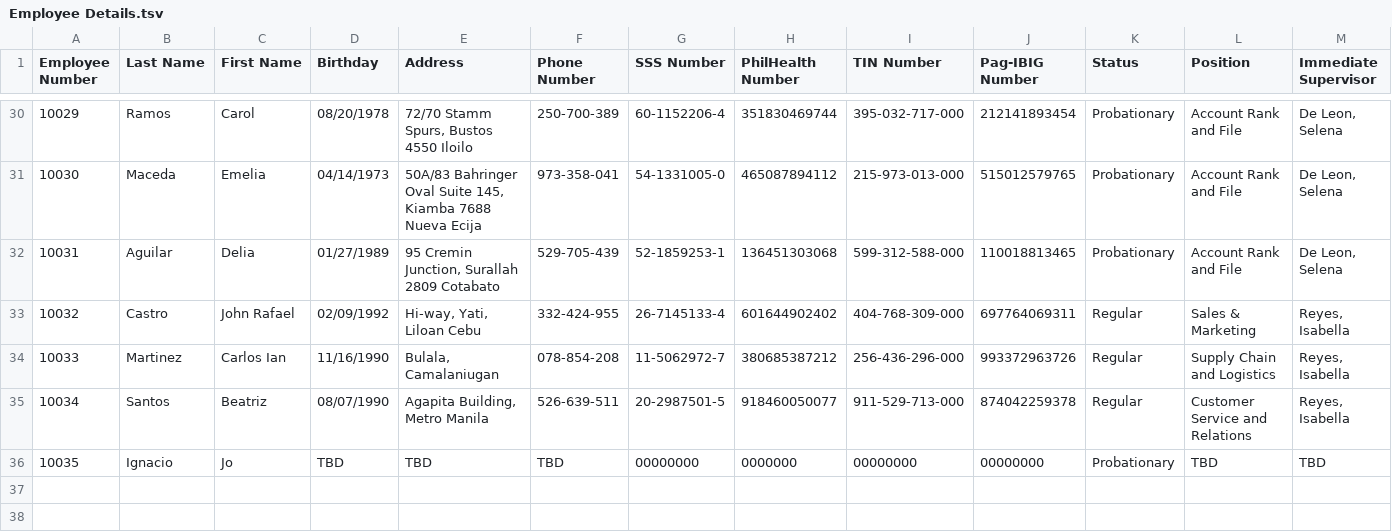
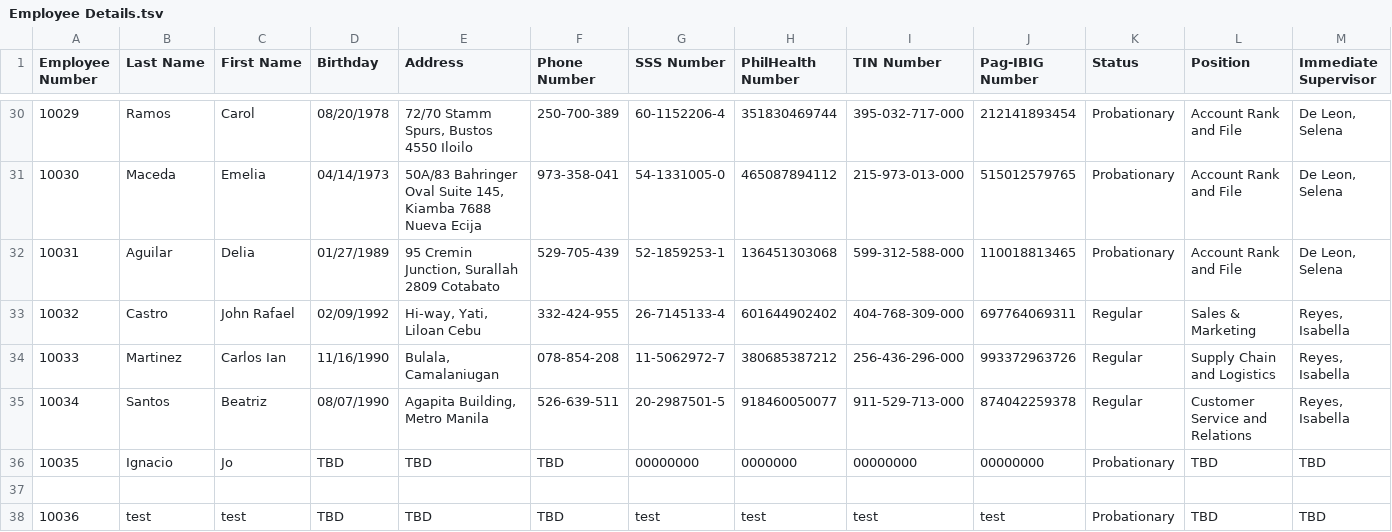
Before and after one commit to narupixel/CP2-GUI---CR3, a TSV file: src/main/resources/Employee Details.tsv, drawn as a sheet; only a part is shown, gaps mark what is left out; rows hold the shown columns only; the diff names each change by its address in the sheet, - before the commit and + after, or states it on an @@ line.

```diff
--- a/src/main/resources/Employee Details.tsv
+++ b/src/main/resources/Employee Details.tsv
+row 37: (empty)
+row 38: 10036 | test | test | TBD | TBD | TBD | test | test | test | test | Probationary | TBD | TBD
```
Also changed, not shown: target/classes/Employee Details.tsv, 6 other files.
